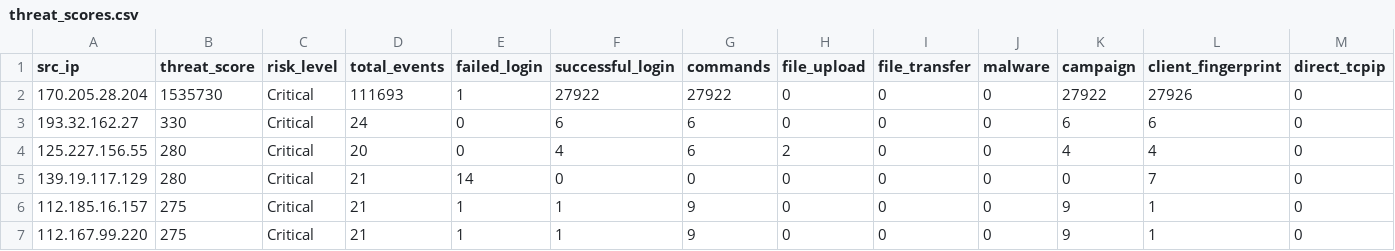
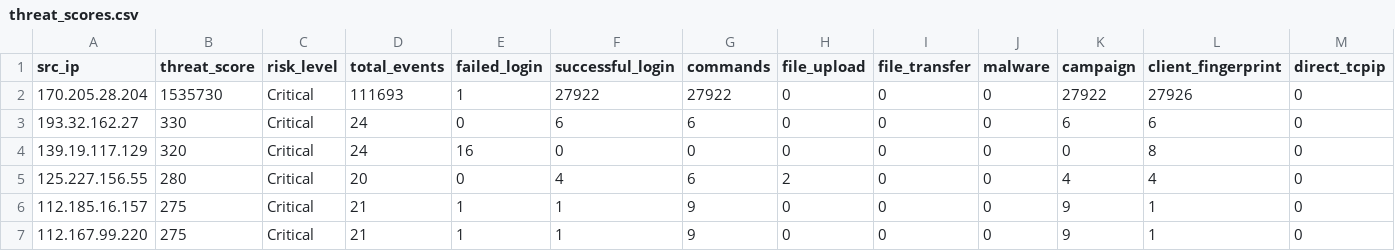
Before and after one commit to Prabhath-de/AWS_Honeypot, a CSV file: data/processed/threat_scores.csv, drawn as a sheet; only a part is shown.

```diff
--- a/data/processed/threat_scores.csv
+++ b/data/processed/threat_scores.csv
@@ -3,4 +3,4 @@ src_ip,threat_score,risk_level,total_events,failed_login,successful_login,comman
 193.32.162.27,330,Critical,24,0,6,6,0,0,0,6,6,0
+139.19.117.129,320,Critical,24,16,0,0,0,0,0,0,8,0
 125.227.156.55,280,Critical,20,0,4,6,2,0,0,4,4,0
-139.19.117.129,280,Critical,21,14,0,0,0,0,0,0,7,0
 112.185.16.157,275,Critical,21,1,1,9,0,0,0,9,1,0
```
Also changed, not shown: data/processed/failed_logins.csv, data/processed/geoip_asn.csv, 3 other files.
